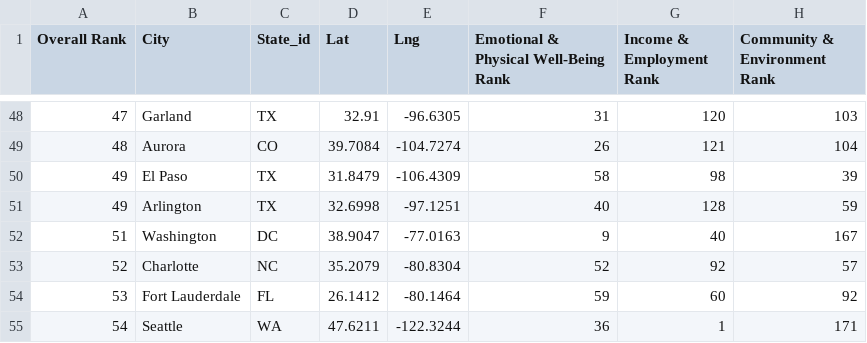
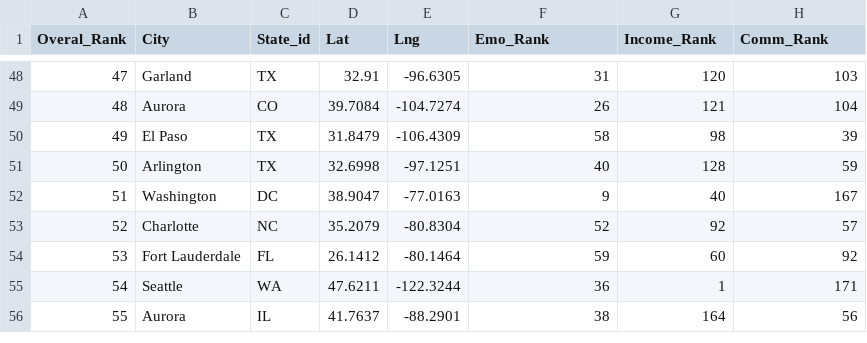
Before and after one commit to md-aintright/project-2, a CSV file: happy.2019.merged.csv, drawn as a sheet; only a part is shown, gaps mark what is left out; the shorter side is filled out with more unchanged rows; the diff names each change by its address in the sheet, - before the commit and + after, or states it on an @@ line.

```diff
--- a/happy.2019.merged.csv
+++ b/happy.2019.merged.csv
-A1: Overall Rank
+A1: Overal_Rank
-F1: Emotional & Physical Well-Being Rank
+F1: Emo_Rank
-G1: Income & Employment Rank
+G1: Income_Rank
-H1: Community & Environment Rank
+H1: Comm_Rank
-A51 (Overal_Rank): 49
+A51 (Overal_Rank): 50
```
Also changed, not shown: happy.2017.merged.csv, happy.2018.merged.csv, 13 other files.
